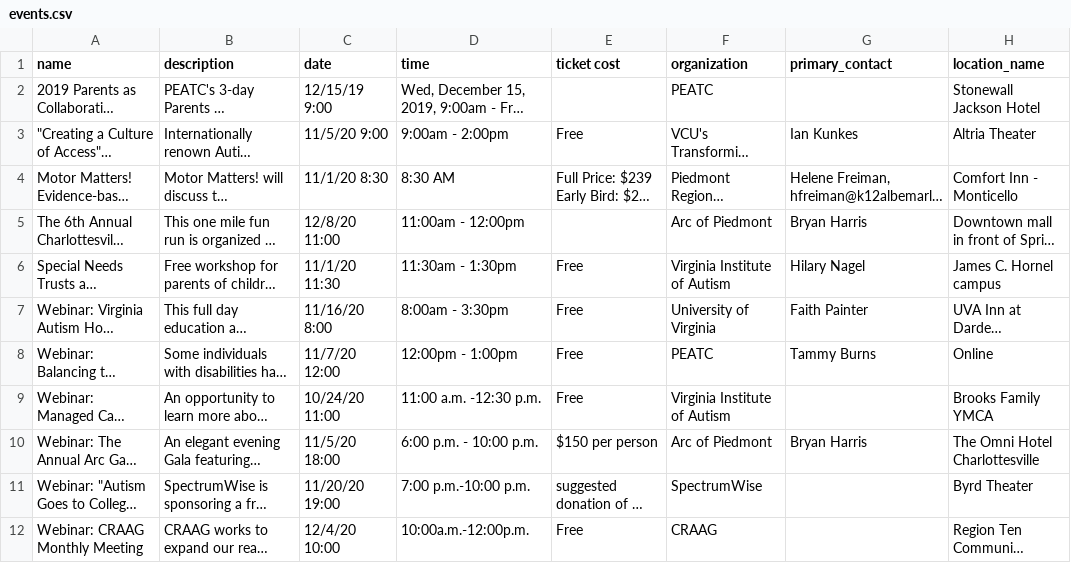
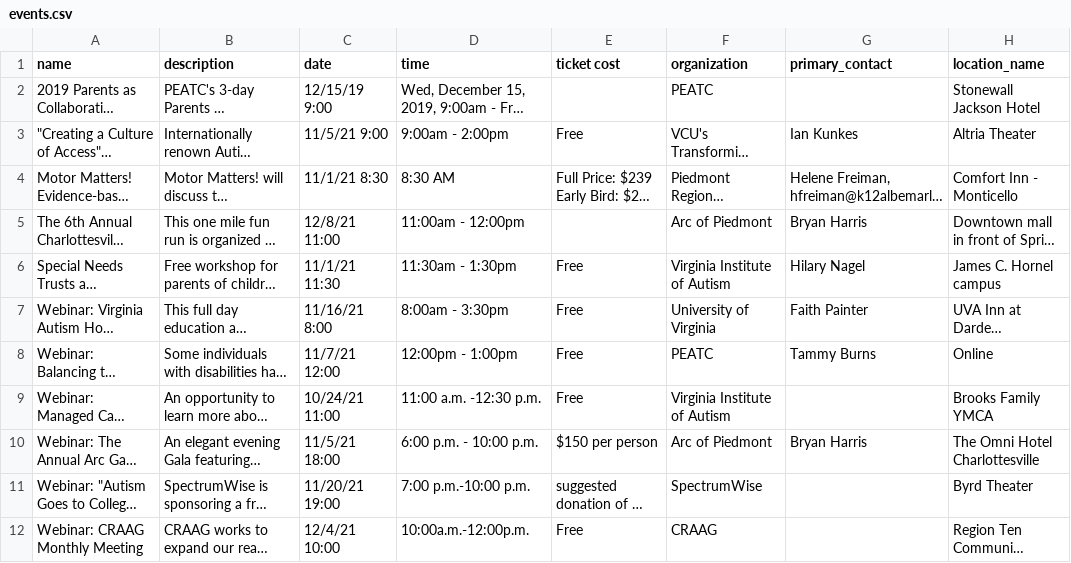
Before and after one commit to sartography/star-drive-dist, a CSV file: backend/example_data/events.csv, drawn as a sheet; only a part is shown; long unchanged cells end in …; the diff names each change by its address in the sheet, - before the commit and + after, or states it on an @@ line.

```diff
--- a/backend/example_data/events.csv
+++ b/backend/example_data/events.csv
-C3 (date): 11/5/20 9:00
+C3 (date): 11/5/21 9:00
-C4 (date): 11/1/20 8:30
+C4 (date): 11/1/21 8:30
-C5 (date): 12/8/20 11:00
+C5 (date): 12/8/21 11:00
-C6 (date): 11/1/20 11:30
+C6 (date): 11/1/21 11:30
-C7 (date): 11/16/20 8:00
+C7 (date): 11/16/21 8:00
-C8 (date): 11/7/20 12:00
+C8 (date): 11/7/21 12:00
-C9 (date): 10/24/20 11:00
+C9 (date): 10/24/21 11:00
-C10 (date): 11/5/20 18:00
+C10 (date): 11/5/21 18:00
-C11 (date): 11/20/20 19:00
+C11 (date): 11/20/21 19:00
-C12 (date): 12/4/20 10:00
+C12 (date): 12/4/21 10:00
```
Also changed, not shown: 34 other files.
